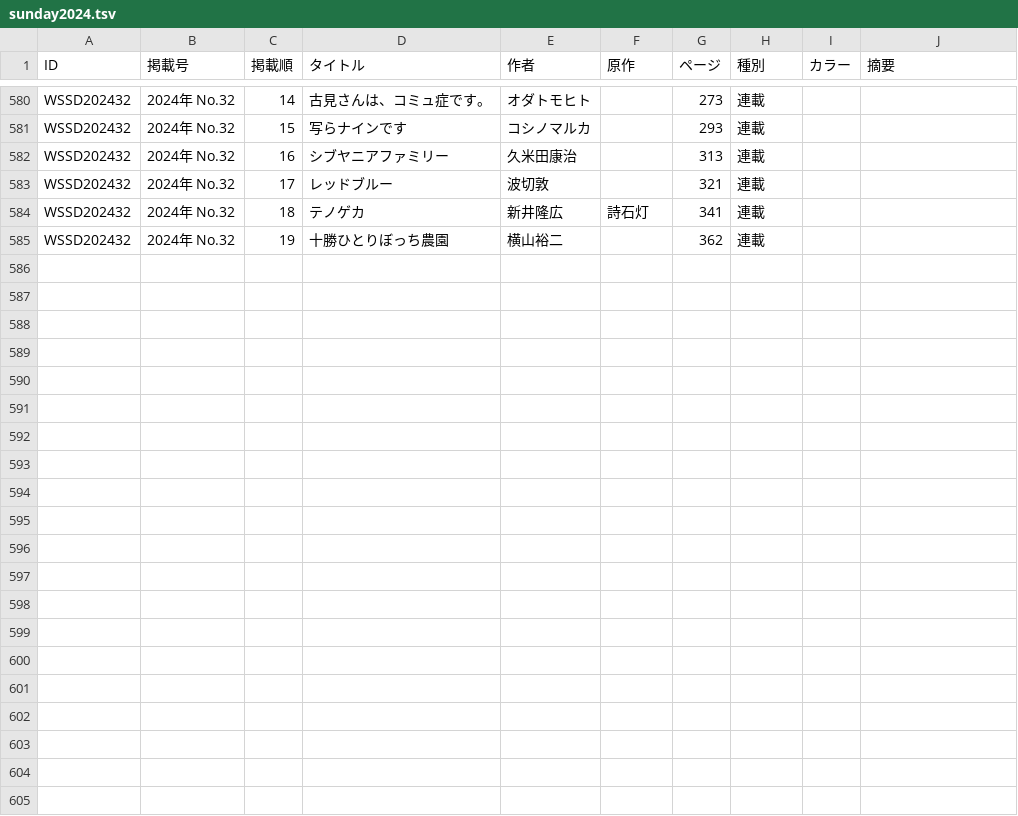
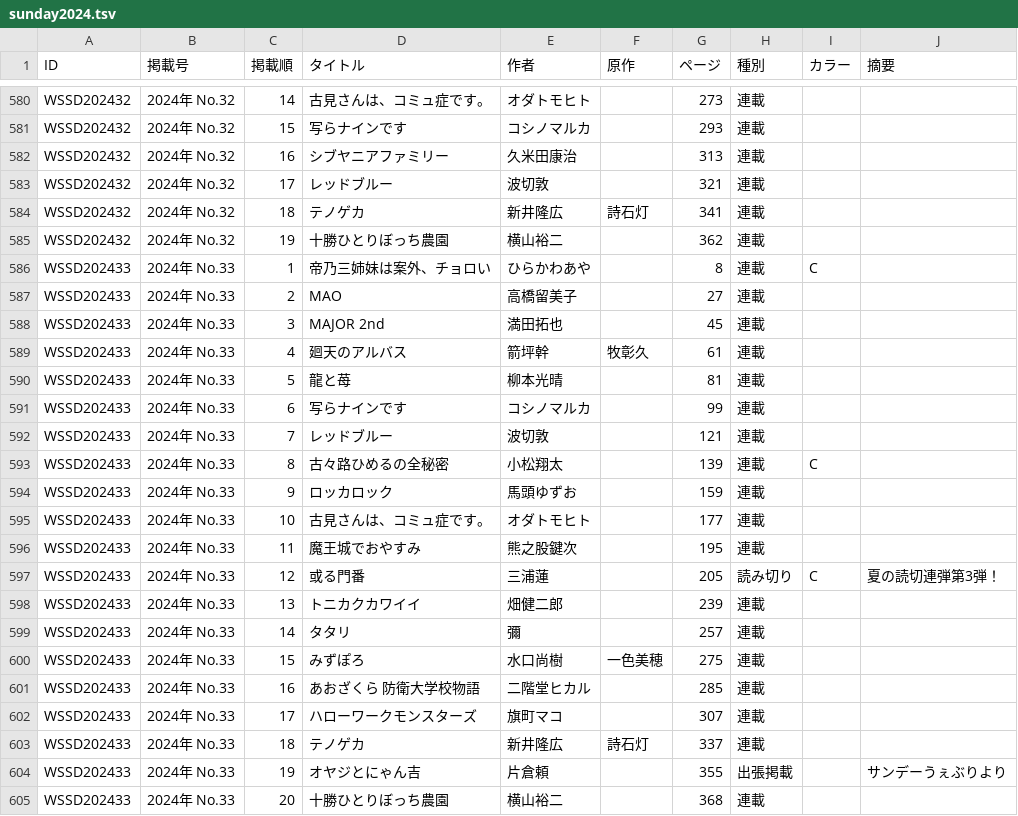
Before and after one commit to tricogimmick/comic_magazine_data, a TSV file: tsv/sunday/sunday2024.tsv, drawn as a sheet; only a part is shown, gaps mark what is left out; the diff names each change by its address in the sheet, - before the commit and + after, or states it on an @@ line.

Commit message:
週刊少年サンデー 2024年 No.33

```diff
--- a/tsv/sunday/sunday2024.tsv
+++ b/tsv/sunday/sunday2024.tsv
+row 586: WSSD202433 | 2024年 No.33 | 1 | 帝乃三姉妹は案外、チョロい | ひらかわあや |  | 8 | 連載 | C
+row 587: WSSD202433 | 2024年 No.33 | 2 | MAO | 高橋留美子 |  | 27 | 連載
+row 588: WSSD202433 | 2024年 No.33 | 3 | MAJOR 2nd | 満田拓也 |  | 45 | 連載
+row 589: WSSD202433 | 2024年 No.33 | 4 | 廻天のアルバス | 箭坪幹 | 牧彰久 | 61 | 連載
+row 590: WSSD202433 | 2024年 No.33 | 5 | 龍と苺 | 柳本光晴 |  | 81 | 連載
+row 591: WSSD202433 | 2024年 No.33 | 6 | 写らナインです | コシノマルカ |  | 99 | 連載
+row 592: WSSD202433 | 2024年 No.33 | 7 | レッドブルー | 波切敦 |  | 121 | 連載
+row 593: WSSD202433 | 2024年 No.33 | 8 | 古々路ひめるの全秘密 | 小松翔太 |  | 139 | 連載 | C
+row 594: WSSD202433 | 2024年 No.33 | 9 | ロッカロック | 馬頭ゆずお |  | 159 | 連載
+row 595: WSSD202433 | 2024年 No.33 | 10 | 古見さんは、コミュ症です。 | オダトモヒト |  | 177 | 連載
+row 596: WSSD202433 | 2024年 No.33 | 11 | 魔王城でおやすみ | 熊之股鍵次 |  | 195 | 連載
+row 597: WSSD202433 | 2024年 No.33 | 12 | 或る門番 | 三浦蓮 |  | 205 | 読み切り | C | 夏の読切連弾第3弾！
+row 598: WSSD202433 | 2024年 No.33 | 13 | トニカクカワイイ | 畑健二郎 |  | 239 | 連載
+row 599: WSSD202433 | 2024年 No.33 | 14 | タタリ | 彌 |  | 257 | 連載
+row 600: WSSD202433 | 2024年 No.33 | 15 | みずぽろ | 水口尚樹 | 一色美穂 | 275 | 連載
+row 601: WSSD202433 | 2024年 No.33 | 16 | あおざくら 防衛大学校物語 | 二階堂ヒカル |  | 285 | 連載
+row 602: WSSD202433 | 2024年 No.33 | 17 | ハローワークモンスターズ | 旗町マコ |  | 307 | 連載
+row 603: WSSD202433 | 2024年 No.33 | 18 | テノゲカ | 新井隆広 | 詩石灯 | 337 | 連載
+row 604: WSSD202433 | 2024年 No.33 | 19 | オヤジとにゃん吉 | 片倉頼 |  | 355 | 出張掲載 |  | サンデーうぇぶりより
+row 605: WSSD202433 | 2024年 No.33 | 20 | 十勝ひとりぼっち農園 | 横山裕二 |  | 368 | 連載
```
